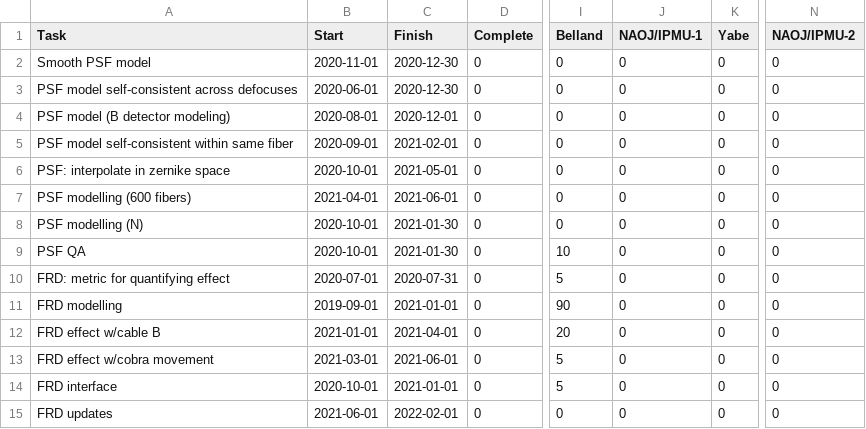
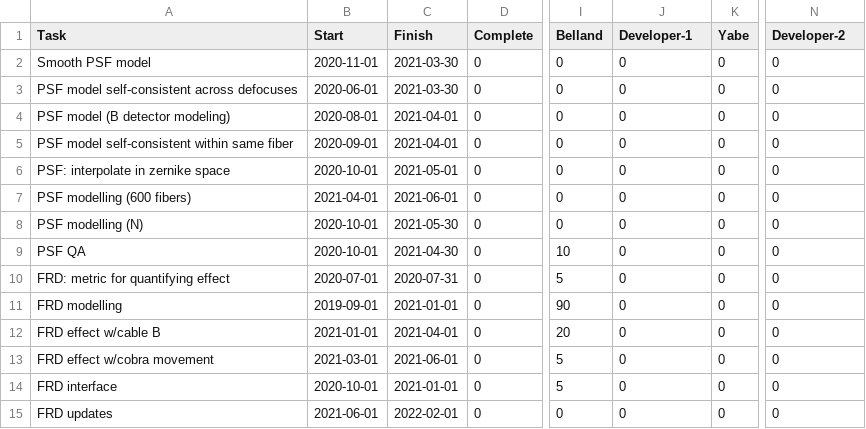
Before and after one commit to hassanxp/2DDRP-plan, a CSV file: timeline/drp-plan-poster.csv, drawn as a sheet; only a part is shown, gaps mark what is left out; the diff names each change by its address in the sheet, - before the commit and + after, or states it on an @@ line.

Commit message:
updated PSF task schedule

```diff
--- a/timeline/drp-plan-poster.csv
+++ b/timeline/drp-plan-poster.csv
-J1: NAOJ/IPMU-1
+J1: Developer-1
-N1: NAOJ/IPMU-2
+N1: Developer-2
-C2:C3 (Finish): 2020-12-30
+C2:C3 (Finish): 2021-03-30
-C4 (Finish): 2020-12-01
+C4 (Finish): 2021-04-01
-C5 (Finish): 2021-02-01
+C5 (Finish): 2021-04-01
-C8 (Finish): 2021-01-30
+C8 (Finish): 2021-05-30
-C9 (Finish): 2021-01-30
+C9 (Finish): 2021-04-30
```
Also changed, not shown: 2 other files.
